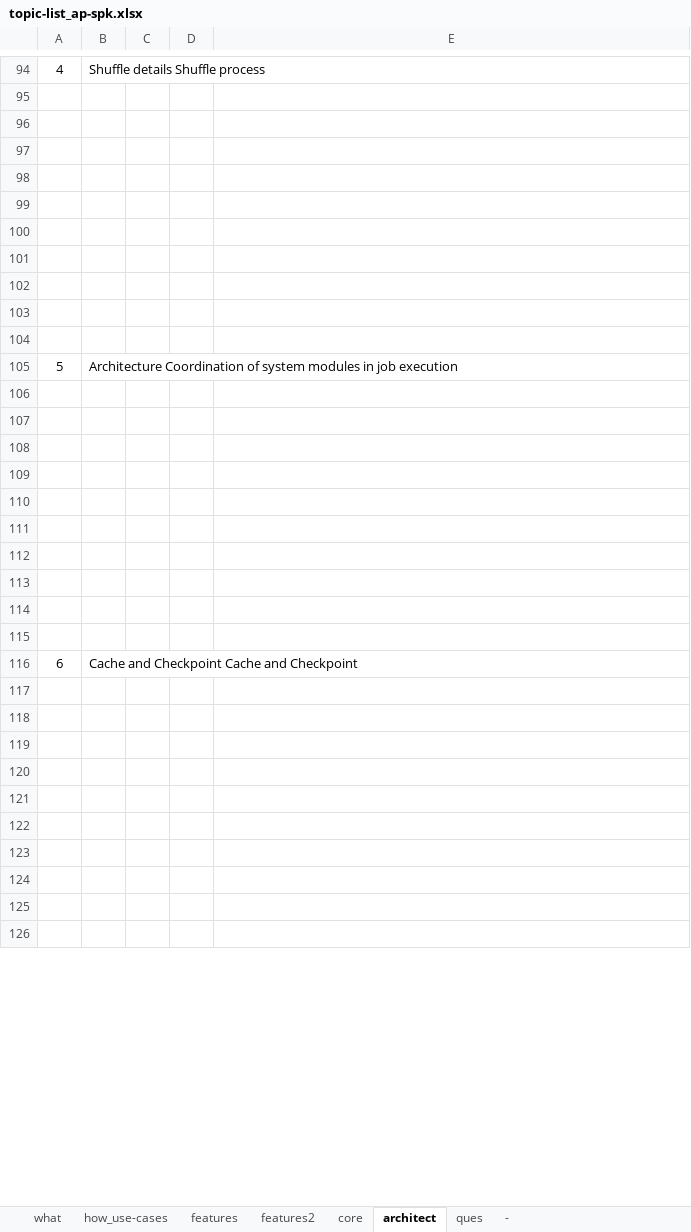
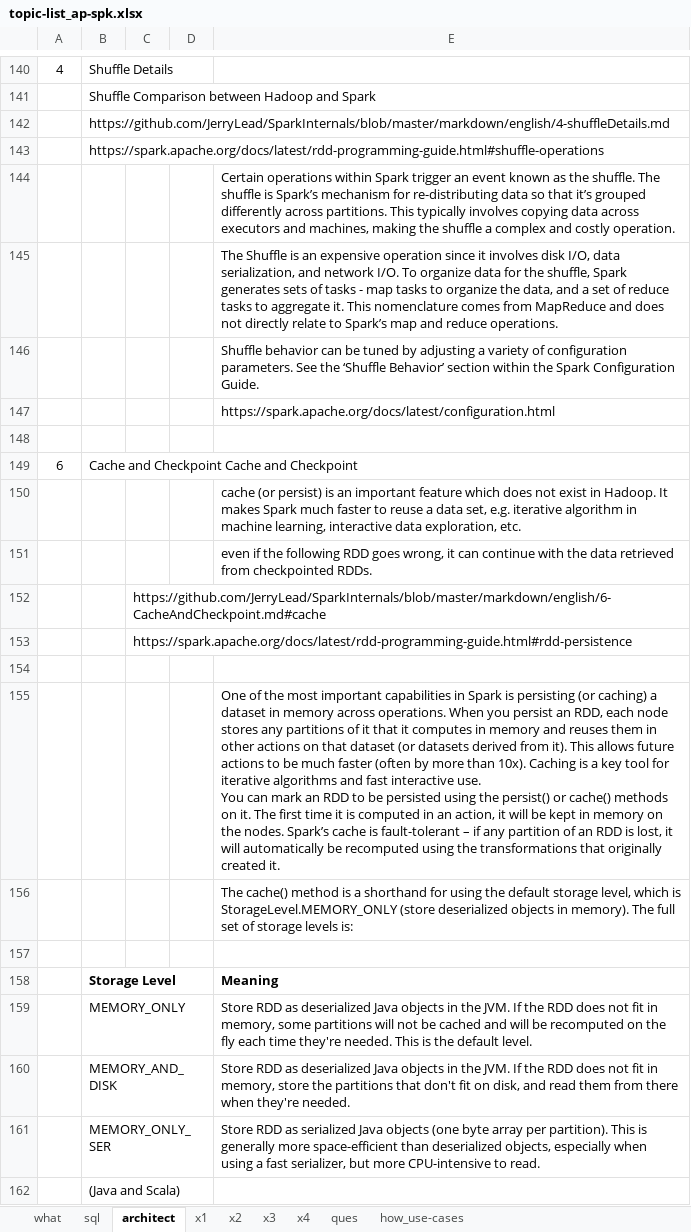
Before and after one commit to githcldev/node-refresh, an Excel workbook: p/ds_25/apache-spark/topic-list_ap-spk.xlsx, sheet architect, drawn as a sheet; only a part is shown, gaps mark what is left out; the shorter side is filled out with more unchanged rows; values as stored, in another font and other column widths than the file's, no borders; charts and pictures not drawn; removed rows and columns are numbered as before the commit, all else as after; ↵ is a line break in a cell; the diff covers the shown part only; the diff names each change by its address in the sheet, - before the commit and + after, or states it on an @@ line.

Commit message:
More topics to spk, dtbrick, data factory

```diff
--- a/p/ds_25/apache-spark/topic-list_ap-spk.xlsx (sheet architect)
+++ b/p/ds_25/apache-spark/topic-list_ap-spk.xlsx (sheet architect)
-sheet tab: features
+sheet tab: sql
-sheet tab: features2
+sheet tab: x1
-sheet tab: core
+sheet tab: x2
-sheet tab: -
+sheet tab: x3
+sheet tab: x4
@@ sheet tab order changed: what | sql | architect | x1 | x2 | x3 | x4 | ques | how_use-cases @@
-B140: Shuffle details Shuffle process
+B140: Shuffle Details
-B141: (empty)
+B141: Shuffle Comparison between Hadoop and Spark
-B142: (empty)
+B142: https://github.com/JerryLead/SparkInternals/blob/master/markdown/english/4-shuffleDetails.md
-B143: (empty)
+B143: https://spark.apache.org/docs/latest/rdd-programming-guide.html#shuffle-operations
-E144: (empty)
+E144: Certain operations within Spark trigger an event known as the shuffle. The shuffle is Spark’s mechanism for re-distributing data so that it’s grouped differently across partitions. This typically involves copying data across executors and machines, making the shuffle a complex and costly operation.
-E145: (empty)
+E145: The Shuffle is an expensive operation since it involves disk I/O, data serialization, and network I/O. To organize data for the shuffle, Spark generates sets of tasks - map tasks to organize the data, and a set of reduce tasks to aggregate it. This nomenclature comes from MapReduce and does not directly relate to Spark’s map and reduce operations.
-E146: (empty)
+E146: Shuffle behavior can be tuned by adjusting a variety of configuration parameters. See the ‘Shuffle Behavior’ section within the Spark Configuration Guide.
-E147: (empty)
+E147: https://spark.apache.org/docs/latest/configuration.html
-row 102: (empty)
-row 103: (empty)
-row 104: (empty)
-row 105: 5 | Architecture Coordination of system modules in job execution
-row 106: (empty)
-row 107: (empty)
-row 108: (empty)
-row 109: (empty)
-row 110: (empty)
-row 111: (empty)
-row 112: (empty)
-row 113: (empty)
-row 114: (empty)
+row 150:  |  |  |  | cache (or persist) is an important feature which does not exist in Hadoop. It makes Spark much faster to reuse a data set, e.g. iterative algorithm in machine learning, interactive data exploration, etc.
+row 151:  |  |  |  | even if the following RDD goes wrong, it can continue with the data retrieved from checkpointed RDDs.
+row 152:  |  | https://github.com/JerryLead/SparkInternals/blob/master/markdown/english/6-CacheAndCheckpoint.md#cache
+row 153:  |  | https://spark.apache.org/docs/latest/rdd-programming-guide.html#rdd-persistence
+row 155:  |  |  |  | One of the most important capabilities in Spark is persisting (or caching) a dataset in memory across operations. When you persist an RDD, each node stores any partitions of it that it computes in memory and reuses them in other actions on that dataset (or datasets derived from it). This allows future actions to be much faster (often by more than 10x). Caching is a key tool for iterative algorithms and fast interactive use. ↵ You can mark an RDD to be persisted using the persist() or cache() methods on it. The first time it is computed in an action, it will be kept in memory on the nodes. Spark’s cache is fault-tolerant – if any partition of an RDD is lost, it will automatically be recomputed using the transformations that originally created it.
+row 156:  |  |  |  | The cache() method is a shorthand for using the default storage level, which is StorageLevel.MEMORY_ONLY (store deserialized objects in memory). The full set of storage levels is:
+row 158:  | Storage Level |  |  | Meaning
+row 159:  | MEMORY_ONLY |  |  | Store RDD as deserialized Java objects in the JVM. If the RDD does not fit in memory, some partitions will not be cached and will be recomputed on the fly each time they're needed. This is the default level.
+row 160:  | MEMORY_AND_DISK |  |  | Store RDD as deserialized Java objects in the JVM. If the RDD does not fit in memory, store the partitions that don't fit on disk, and read them from there when they're needed.
+row 161:  | MEMORY_ONLY_SER |  |  | Store RDD as serialized Java objects (one byte array per partition). This is generally more space-efficient than deserialized objects, especially when using a fast serializer, but more CPU-intensive to read.
+row 162:  | (Java and Scala)
```
Also changed, not shown: 79 added rows, 26 removed rows, 1 moved row and 4 edited cells elsewhere in this sheet, sheet x1, sheet what, sheet how_use-cases, sheet sql, sheet x3, charts or pictures, 4 other files.
